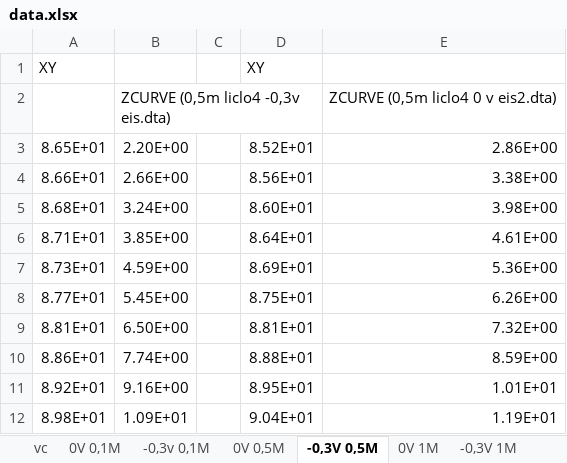
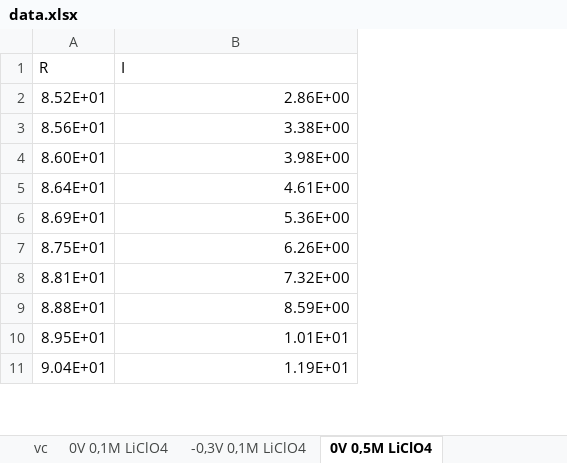
Before and after one commit to jsbarbosa/fqAvanzada, an Excel workbook: Impedancias/data.xlsx, sheet 0V 0,5M LiClO4, drawn as a sheet; only a part is shown; values as stored, in another font and other column widths than the file's, no borders; charts and pictures not drawn; removed rows and columns are numbered as before the commit, all else as after; the diff names each change by its address in the sheet, - before the commit and + after, or states it on an @@ line.

```diff
--- a/Impedancias/data.xlsx (sheet 0V 0,5M LiClO4)
+++ b/Impedancias/data.xlsx (sheet 0V 0,5M LiClO4)
-sheet tab: -0,3v 0,1M
+sheet tab: 0V 0,1M LiClO4
-sheet tab: 0V 0,5M
+sheet tab: -0,3V 0,1M LiClO4
-sheet tab: -0,3V 0,5M
+sheet tab: 0V 0,5M LiClO4
-sheet tab: 0V 0,1M
-column A, rows 3-12: 8.65E+01 | 8.66E+01 | 8.68E+01 | 8.71E+01 | 8.73E+01 | 8.77E+01 | 8.81E+01 | 8.86E+01 | 8.92E+01 | 8.98E+01
-column B, rows 3-12: 2.20E+00 | 2.66E+00 | 3.24E+00 | 3.85E+00 | 4.59E+00 | 5.45E+00 | 6.50E+00 | 7.74E+00 | 9.16E+00 | 1.09E+01
-column C, empty
-row 1: XY |  |  | XY
-row 2:  | ZCURVE (0,5m liclo4 -0,3v eis.dta) |  |  | ZCURVE (0,5m liclo4 0 v eis2.dta)
+row 1: R | I
```
Also changed, not shown: sheet -0,3V 0,1M LiClO4, sheet 0V 0,1M LiClO4, sheet 0V 0,1M AcCN, sheet -0,3V 1M LiClO4, sheet 0V 1M LiClO4, sheet -0,3V 0,1 M AcCN, 4 more sheets, other sheet tabs, charts or pictures, 6 other files.
